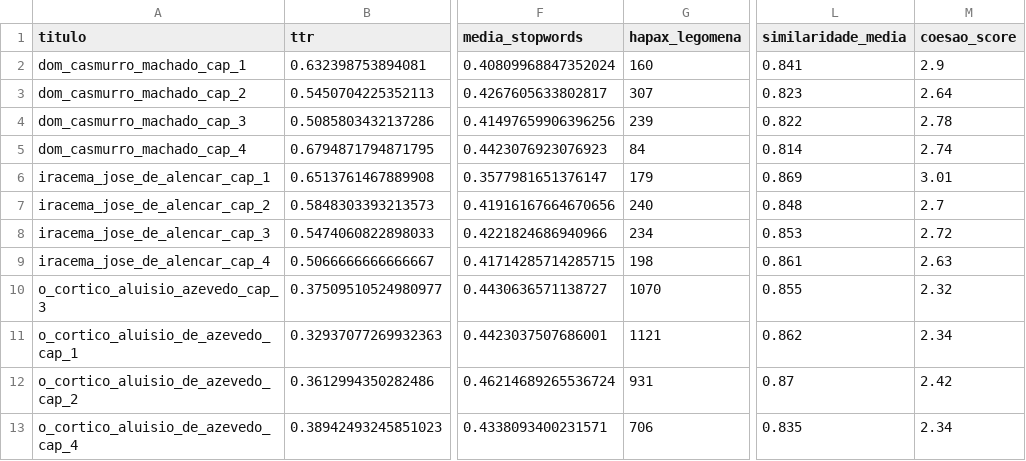
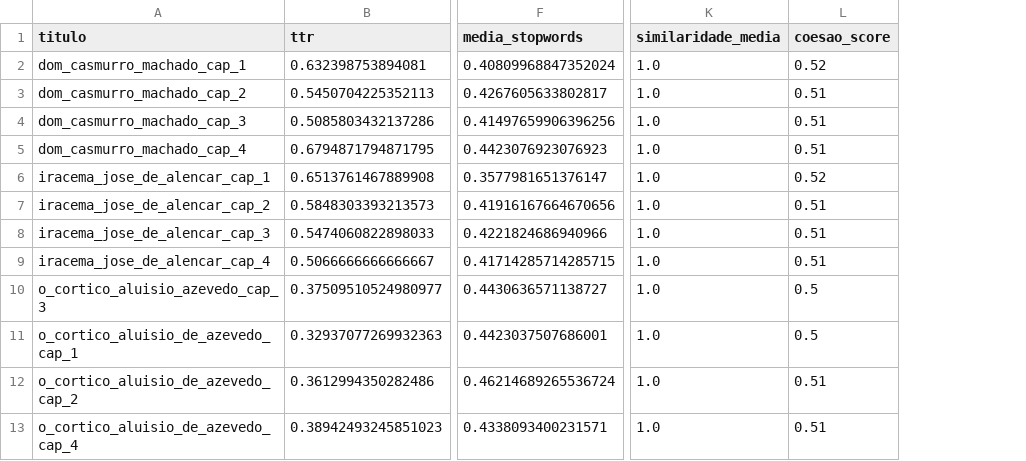
Before and after one commit to VictorAGomes/Projeto-PLN, a CSV file: data/caps_processados/resultados.csv, drawn as a sheet; only a part is shown, gaps mark what is left out; removed rows and columns are numbered as before the commit, all else as after; the diff names each change by its address in the sheet, - before the commit and + after, or states it on an @@ line.

```diff
--- a/data/caps_processados/resultados.csv
+++ b/data/caps_processados/resultados.csv
-column G (hapax_legomena), rows 2-13: 160 | 307 | 239 | 84 | 179 | 240 | 234 | 198 | 1070 | 1121 | 931 | 706
-K2 (similaridade_media): 0.841
+K2 (similaridade_media): 1.0
-L2 (coesao_score): 2.9
+L2 (coesao_score): 0.52
-K3 (similaridade_media): 0.823
+K3 (similaridade_media): 1.0
-L3 (coesao_score): 2.64
+L3 (coesao_score): 0.51
-K4 (similaridade_media): 0.822
+K4 (similaridade_media): 1.0
-L4 (coesao_score): 2.78
+L4 (coesao_score): 0.51
-K5 (similaridade_media): 0.814
+K5 (similaridade_media): 1.0
-L5 (coesao_score): 2.74
+L5 (coesao_score): 0.51
-K6 (similaridade_media): 0.869
+K6 (similaridade_media): 1.0
-L6 (coesao_score): 3.01
+L6 (coesao_score): 0.52
-K7 (similaridade_media): 0.848
+K7 (similaridade_media): 1.0
-L7 (coesao_score): 2.7
+L7 (coesao_score): 0.51
-K8 (similaridade_media): 0.853
+K8 (similaridade_media): 1.0
-L8 (coesao_score): 2.72
+L8 (coesao_score): 0.51
-K9 (similaridade_media): 0.861
+K9 (similaridade_media): 1.0
-L9 (coesao_score): 2.63
+L9 (coesao_score): 0.51
-K10 (similaridade_media): 0.855
+K10 (similaridade_media): 1.0
-L10 (coesao_score): 2.32
+L10 (coesao_score): 0.5
-K11 (similaridade_media): 0.862
+K11 (similaridade_media): 1.0
-L11 (coesao_score): 2.34
+L11 (coesao_score): 0.5
-K12 (similaridade_media): 0.87
+K12 (similaridade_media): 1.0
-L12 (coesao_score): 2.42
+L12 (coesao_score): 0.51
-K13 (similaridade_media): 0.835
+K13 (similaridade_media): 1.0
-L13 (coesao_score): 2.34
+L13 (coesao_score): 0.51
```
Also changed, not shown: 1 other file.
